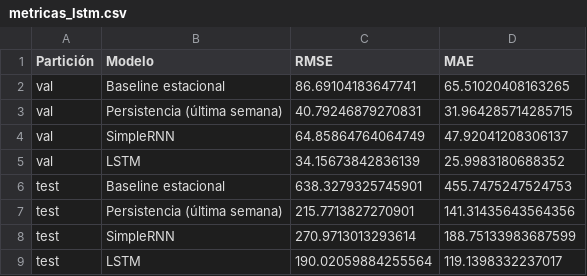
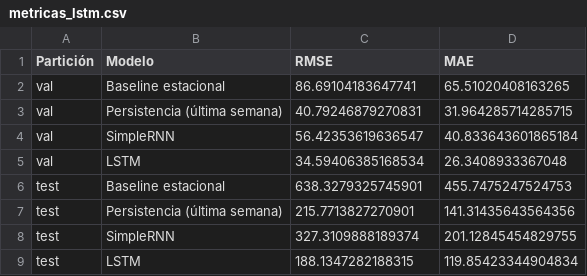
Before and after one commit to andreyac1397/VectorIA, a CSV file: data/processed/metricas_lstm.csv, drawn as a sheet.

```diff
--- a/data/processed/metricas_lstm.csv
+++ b/data/processed/metricas_lstm.csv
@@ -3,7 +3,7 @@ val,Baseline estacional,86.69104183647741,65.51020408163265
 val,Persistencia (última semana),40.79246879270831,31.964285714285715
-val,SimpleRNN,64.85864764064749,47.92041208306137
-val,LSTM,34.15673842836139,25.9983180688352
+val,SimpleRNN,56.42353619636547,40.833643601865184
+val,LSTM,34.59406385168534,26.3408933367048
 test,Baseline estacional,638.3279325745901,455.7475247524753
 test,Persistencia (última semana),215.7713827270901,141.31435643564356
-test,SimpleRNN,270.9713013293614,188.75133983687599
-test,LSTM,190.02059884255564,119.1398332237017
+test,SimpleRNN,327.3109888189374,201.12845454829755
+test,LSTM,188.1347282188315,119.85423344904834
```
Also changed, not shown: data/processed/predicciones_lstm_2025_2026.csv, 14 other files.
